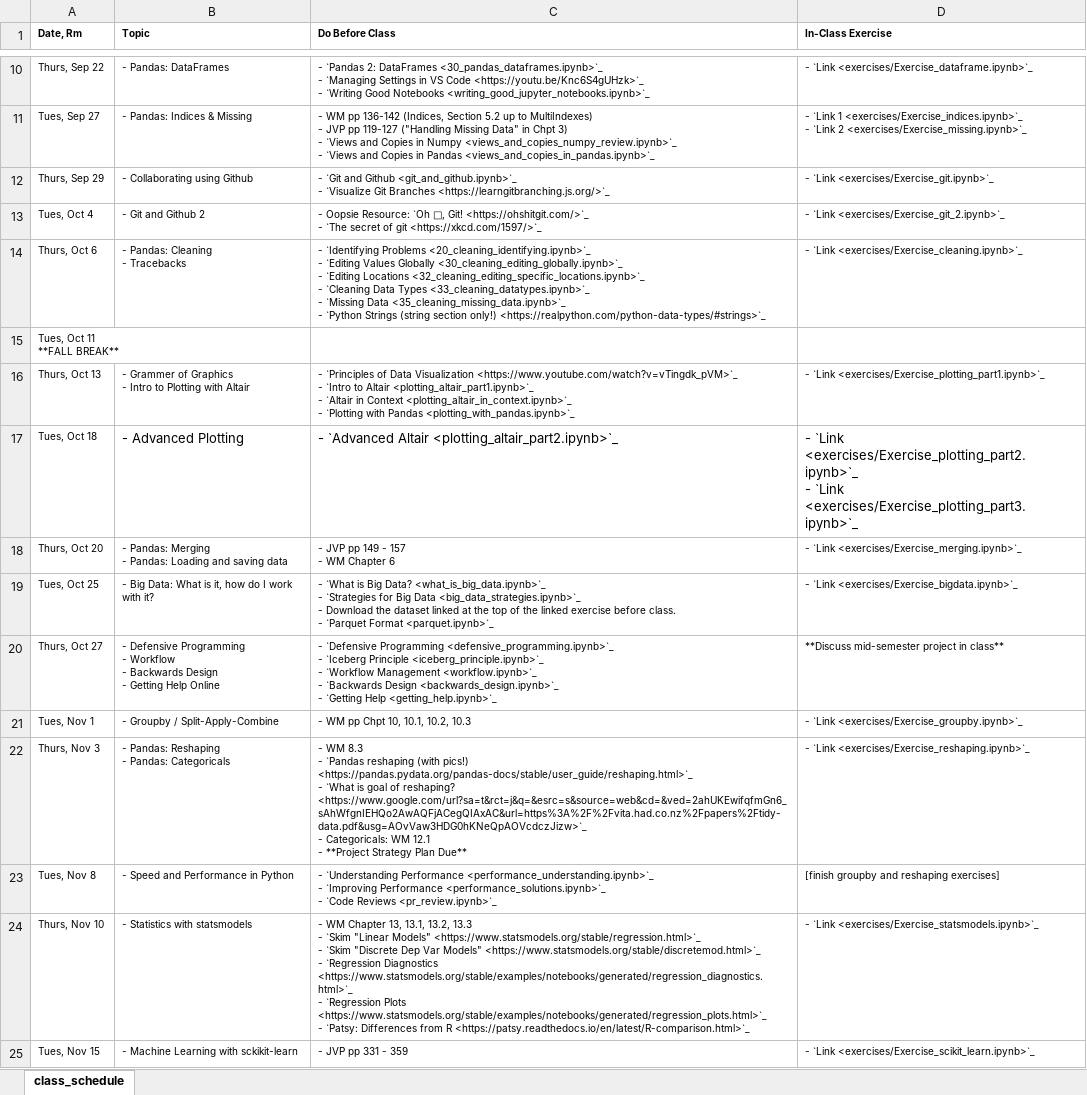
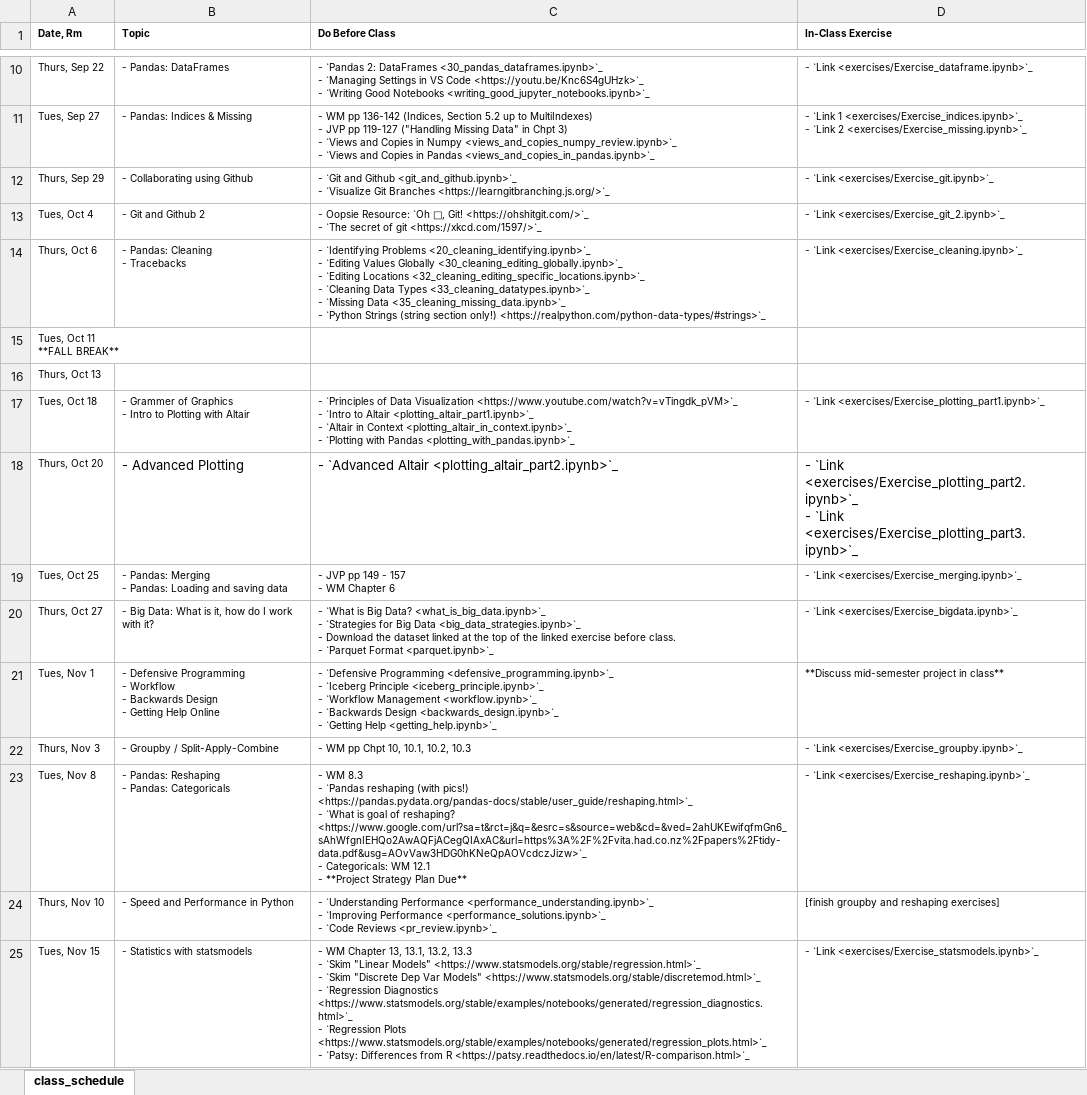
Before and after one commit to nickeubank/practicaldatascience_class, an Excel workbook: source/class_schedule_xlsx.xlsx, sheet class_schedule, drawn as a sheet; only a part is shown, gaps mark what is left out; values as stored, in another font and other column widths than the file's, no borders; ↵ is a line break in a cell; the diff covers the shown part only; the diff names each change by its address in the sheet, - before the commit and + after, or states it on an @@ line.

Commit message:
fix schedule

```diff
--- a/source/class_schedule_xlsx.xlsx (sheet class_schedule)
+++ b/source/class_schedule_xlsx.xlsx (sheet class_schedule)
-B16 (Topic): - Grammer of Graphics ↵ - Intro to Plotting with Altair
+B16 (Topic): (empty)
-C16 (Do Before Class): - `Principles of Data Visualization <https://www.youtube.com/watch?v=vTingdk_pVM>`_ ↵ - `Intro to Altair <plotting_altair_part1.ipynb>`_ ↵ - `Altair in Context <plotting_altair_in_context.ipynb>`_ ↵ - `Plotting with Pandas <plotting_with_pandas.ipynb>`_
+C16 (Do Before Class): (empty)
-D16 (In-Class Exercise): - `Link <exercises/Exercise_plotting_part1.ipynb>`_
+D16 (In-Class Exercise): (empty)
-B17 (Topic): - Advanced Plotting
+B17 (Topic): - Grammer of Graphics ↵ - Intro to Plotting with Altair
@@ B17:D17 text size: smaller @@
-C17 (Do Before Class): - `Advanced Altair <plotting_altair_part2.ipynb>`_
+C17 (Do Before Class): - `Principles of Data Visualization <https://www.youtube.com/watch?v=vTingdk_pVM>`_ ↵ - `Intro to Altair <plotting_altair_part1.ipynb>`_ ↵ - `Altair in Context <plotting_altair_in_context.ipynb>`_ ↵ - `Plotting with Pandas <plotting_with_pandas.ipynb>`_
-D17 (In-Class Exercise): - `Link <exercises/Exercise_plotting_part2.ipynb>`_ ↵ - `Link <exercises/Exercise_plotting_part3.ipynb>`_
+D17 (In-Class Exercise): - `Link <exercises/Exercise_plotting_part1.ipynb>`_
-B18 (Topic): - Pandas: Merging ↵ - Pandas: Loading and saving data
+B18 (Topic): - Advanced Plotting
@@ B18:D18 text size: larger @@
-C18 (Do Before Class): - JVP pp 149 - 157 ↵ - WM Chapter 6
+C18 (Do Before Class): - `Advanced Altair <plotting_altair_part2.ipynb>`_
-D18 (In-Class Exercise): - `Link <exercises/Exercise_merging.ipynb>`_
+D18 (In-Class Exercise): - `Link <exercises/Exercise_plotting_part2.ipynb>`_ ↵ - `Link <exercises/Exercise_plotting_part3.ipynb>`_
-B19 (Topic): - Big Data: What is it, how do I work with it?
+B19 (Topic): - Pandas: Merging ↵ - Pandas: Loading and saving data
-C19 (Do Before Class): - `What is Big Data? <what_is_big_data.ipynb>`_ ↵ - `Strategies for Big Data <big_data_strategies.ipynb>`_ ↵ - Download the dataset linked at the top of the linked exercise before class. ↵ - `Parquet Format <parquet.ipynb>`_
+C19 (Do Before Class): - JVP pp 149 - 157 ↵ - WM Chapter 6
-D19 (In-Class Exercise): - `Link <exercises/Exercise_bigdata.ipynb>`_
+D19 (In-Class Exercise): - `Link <exercises/Exercise_merging.ipynb>`_
-B20 (Topic): - Defensive Programming ↵ - Workflow ↵ - Backwards Design ↵ - Getting Help Online
+B20 (Topic): - Big Data: What is it, how do I work with it?
-C20 (Do Before Class): - `Defensive Programming <defensive_programming.ipynb>`_ ↵ - `Iceberg Principle <iceberg_principle.ipynb>`_ ↵ - `Workflow Management <workflow.ipynb>`_ ↵ - `Backwards Design <backwards_design.ipynb>`_ ↵ - `Getting Help <getting_help.ipynb>`_
+C20 (Do Before Class): - `What is Big Data? <what_is_big_data.ipynb>`_ ↵ - `Strategies for Big Data <big_data_strategies.ipynb>`_ ↵ - Download the dataset linked at the top of the linked exercise before class. ↵ - `Parquet Format <parquet.ipynb>`_
-D20 (In-Class Exercise): **Discuss mid-semester project in class**
+D20 (In-Class Exercise): - `Link <exercises/Exercise_bigdata.ipynb>`_
-B21 (Topic): - Groupby / Split-Apply-Combine
+B21 (Topic): - Defensive Programming ↵ - Workflow ↵ - Backwards Design ↵ - Getting Help Online
-C21 (Do Before Class): - WM pp Chpt 10, 10.1, 10.2, 10.3
+C21 (Do Before Class): - `Defensive Programming <defensive_programming.ipynb>`_ ↵ - `Iceberg Principle <iceberg_principle.ipynb>`_ ↵ - `Workflow Management <workflow.ipynb>`_ ↵ - `Backwards Design <backwards_design.ipynb>`_ ↵ - `Getting Help <getting_help.ipynb>`_
-D21 (In-Class Exercise): - `Link <exercises/Exercise_groupby.ipynb>`_
+D21 (In-Class Exercise): **Discuss mid-semester project in class**
-B22 (Topic): - Pandas: Reshaping ↵ - Pandas: Categoricals
+B22 (Topic): - Groupby / Split-Apply-Combine
-C22 (Do Before Class): - WM 8.3 ↵ - `Pandas reshaping (with pics!) <https://pandas.pydata.org/pandas-docs/stable/user_guide/reshaping.html>`_ ↵ - `What is goal of reshaping? <https://www.google.com/url?sa=t&rct=j&q=&esrc=s&source=web&cd=&ved=2ahUKEwifqfmGn6_sAhWfgnIEHQo2AwAQFjACegQIAxAC&url=https%3A%2F%2Fvita.had.co.nz%2Fpapers%2Ftidy-data.pdf&usg=AOvVaw3HDG0hKNeQpAOVcdczJizw>`_ ↵ - Categoricals: WM 12.1 ↵ - **Project Strategy Plan Due**
+C22 (Do Before Class): - WM pp Chpt 10, 10.1, 10.2, 10.3
-D22 (In-Class Exercise): - `Link <exercises/Exercise_reshaping.ipynb>`_
+D22 (In-Class Exercise): - `Link <exercises/Exercise_groupby.ipynb>`_
-B23 (Topic): - Speed and Performance in Python
+B23 (Topic): - Pandas: Reshaping ↵ - Pandas: Categoricals
-C23 (Do Before Class): - `Understanding Performance <performance_understanding.ipynb>`_ ↵ - `Improving Performance <performance_solutions.ipynb>`_ ↵ - `Code Reviews <pr_review.ipynb>`_
+C23 (Do Before Class): - WM 8.3 ↵ - `Pandas reshaping (with pics!) <https://pandas.pydata.org/pandas-docs/stable/user_guide/reshaping.html>`_ ↵ - `What is goal of reshaping? <https://www.google.com/url?sa=t&rct=j&q=&esrc=s&source=web&cd=&ved=2ahUKEwifqfmGn6_sAhWfgnIEHQo2AwAQFjACegQIAxAC&url=https%3A%2F%2Fvita.had.co.nz%2Fpapers%2Ftidy-data.pdf&usg=AOvVaw3HDG0hKNeQpAOVcdczJizw>`_ ↵ - Categoricals: WM 12.1 ↵ - **Project Strategy Plan Due**
-D23 (In-Class Exercise): [finish groupby and reshaping exercises]
+D23 (In-Class Exercise): - `Link <exercises/Exercise_reshaping.ipynb>`_
-B24 (Topic): - Statistics with statsmodels
+B24 (Topic): - Speed and Performance in Python
-C24 (Do Before Class): - WM Chapter 13, 13.1, 13.2, 13.3 ↵ - `Skim "Linear Models" <https://www.statsmodels.org/stable/regression.html>`_ ↵ - `Skim "Discrete Dep Var Models" <https://www.statsmodels.org/stable/discretemod.html>`_ ↵ - `Regression Diagnostics <https://www.statsmodels.org/stable/examples/notebooks/generated/regression_diagnostics.html>`_ ↵ - `Regression Plots <https://www.statsmodels.org/stable/examples/notebooks/generated/regression_plots.html>`_ ↵ - `Patsy: Differences from R <https://patsy.readthedocs.io/en/latest/R-comparison.html>`_
+C24 (Do Before Class): - `Understanding Performance <performance_understanding.ipynb>`_ ↵ - `Improving Performance <performance_solutions.ipynb>`_ ↵ - `Code Reviews <pr_review.ipynb>`_
-D24 (In-Class Exercise): - `Link <exercises/Exercise_statsmodels.ipynb>`_
+D24 (In-Class Exercise): [finish groupby and reshaping exercises]
-B25 (Topic): - Machine Learning with sckikit-learn
+B25 (Topic): - Statistics with statsmodels
-C25 (Do Before Class): - JVP pp 331 - 359
+C25 (Do Before Class): - WM Chapter 13, 13.1, 13.2, 13.3 ↵ - `Skim "Linear Models" <https://www.statsmodels.org/stable/regression.html>`_ ↵ - `Skim "Discrete Dep Var Models" <https://www.statsmodels.org/stable/discretemod.html>`_ ↵ - `Regression Diagnostics <https://www.statsmodels.org/stable/examples/notebooks/generated/regression_diagnostics.html>`_ ↵ - `Regression Plots <https://www.statsmodels.org/stable/examples/notebooks/generated/regression_plots.html>`_ ↵ - `Patsy: Differences from R <https://patsy.readthedocs.io/en/latest/R-comparison.html>`_
-D25 (In-Class Exercise): - `Link <exercises/Exercise_scikit_learn.ipynb>`_
+D25 (In-Class Exercise): - `Link <exercises/Exercise_statsmodels.ipynb>`_
```
Also changed, not shown: 11 edited cells elsewhere in this sheet, 7 other files.
